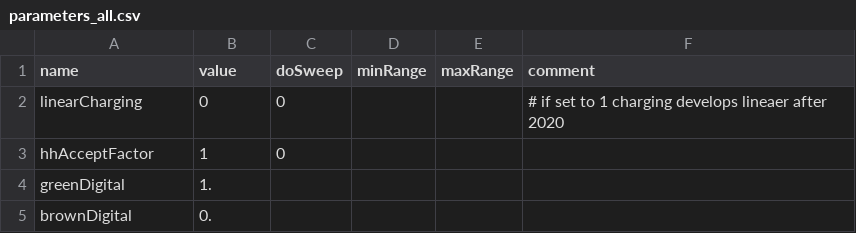
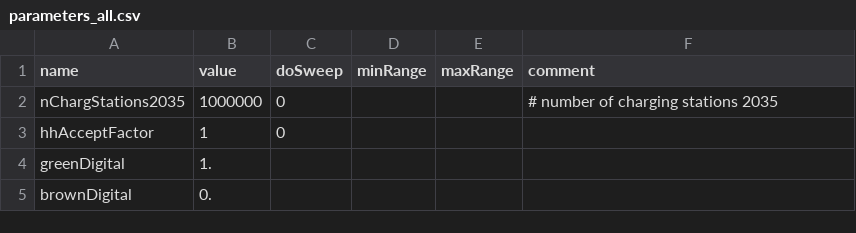
Before and after one commit to CoeGSS-Project/motmo, a CSV file: parameters_all.csv, drawn as a sheet; only a part is shown.

```diff
--- a/parameters_all.csv
+++ b/parameters_all.csv
@@ -1,3 +1,3 @@
 name,value,doSweep,minRange,maxRange,comment
-linearCharging,0,0,,,"# if set to 1 charging develops lineaer after 2020"
+nChargStations2035,1000000,0,,,# number of charging stations 2035
 hhAcceptFactor,1,0,,,
```
Also changed, not shown: parameters_convenience.csv, 6 other files.
